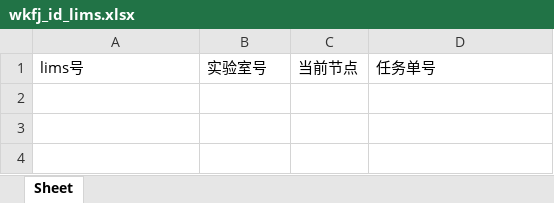
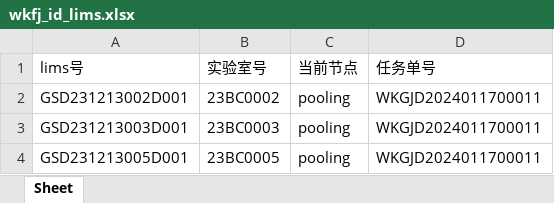
Before and after one commit to ZhouGZ666888/AutoTestScriptForDFLIMS, an Excel workbook: data/excel_doc/wkfj_id_lims.xlsx, sheet Sheet, drawn as a sheet; values as stored, in another font and other column widths than the file's, no borders; the diff names each change by its address in the sheet, - before the commit and + after, or states it on an @@ line.

```diff
--- a/data/excel_doc/wkfj_id_lims.xlsx (sheet Sheet)
+++ b/data/excel_doc/wkfj_id_lims.xlsx (sheet Sheet)
+row 2: GSD231213002D001 | 23BC0002 | pooling | WKGJD2024011700011
+row 3: GSD231213003D001 | 23BC0003 | pooling | WKGJD2024011700011
+row 4: GSD231213005D001 | 23BC0005 | pooling | WKGJD2024011700011
```
Also changed, not shown: data/excel_doc/wkgj_id_lims.xlsx, data/import_excel/position_in_box_lims.xlsx, 4 other files.
